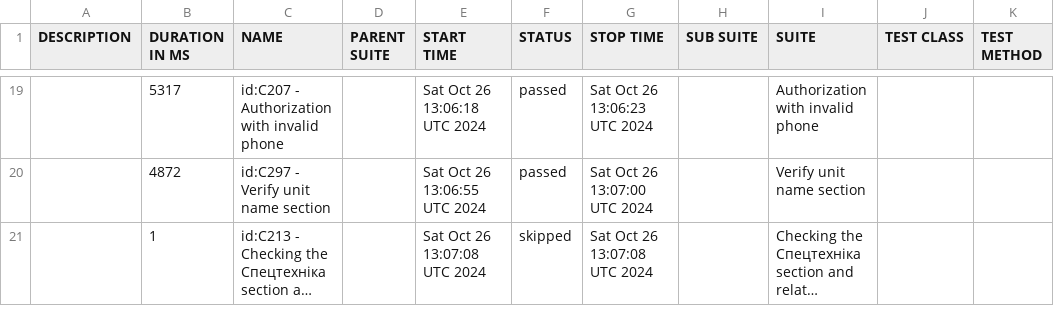
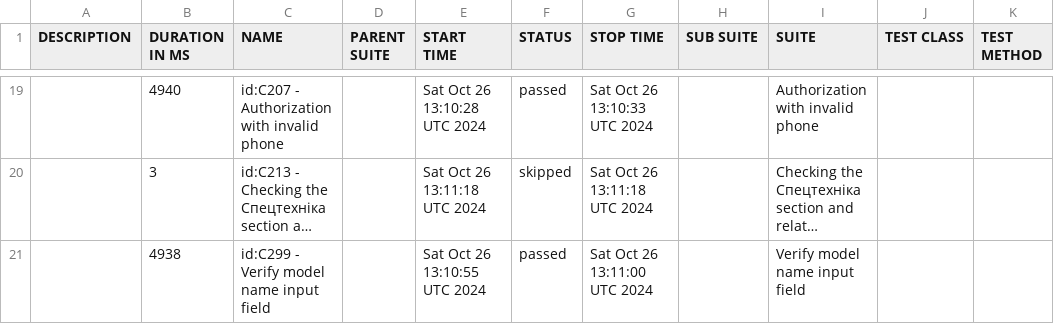
Before and after one commit to borderForNoone/WebdriverIOTypeScriptRentzila, a CSV file: data/suites.csv, drawn as a sheet; only a part is shown, gaps mark what is left out; long unchanged cells end in …; removed rows and columns are numbered as before the commit, all else as after; the diff covers the shown part only; the diff names each change by its address in the sheet, - before the commit and + after, or states it on an @@ line.

```diff
--- a/data/suites.csv
+++ b/data/suites.csv
-B19 (DURATION IN MS): 5317
+B19 (DURATION IN MS): 4940
-E19 (START TIME): Sat Oct 26 13:06:18 UTC 2024
+E19 (START TIME): Sat Oct 26 13:10:28 UTC 2024
-G19 (STOP TIME): Sat Oct 26 13:06:23 UTC 2024
+G19 (STOP TIME): Sat Oct 26 13:10:33 UTC 2024
-row 20:  | 4872 | id:C297 - Verify unit name section |  | Sat Oct 26 13:06:55 UTC 2024 | passed | Sat Oct 26 13:07:00 UTC 2024 |  | Verify unit name section
-B20 (DURATION IN MS): 1
+B20 (DURATION IN MS): 3
-E20 (START TIME): Sat Oct 26 13:07:08 UTC 2024
+E20 (START TIME): Sat Oct 26 13:11:18 UTC 2024
-G20 (STOP TIME): Sat Oct 26 13:07:08 UTC 2024
+G20 (STOP TIME): Sat Oct 26 13:11:18 UTC 2024
+row 21:  | 4938 | id:C299 - Verify model name input field |  | Sat Oct 26 13:10:55 UTC 2024 | passed | Sat Oct 26 13:11:00 UTC 2024 |  | Verify model name input field
```
Also changed, not shown: 11 added rows, 11 removed rows and 18 edited cells elsewhere in this file, data/behaviors.csv, 57 other files.
